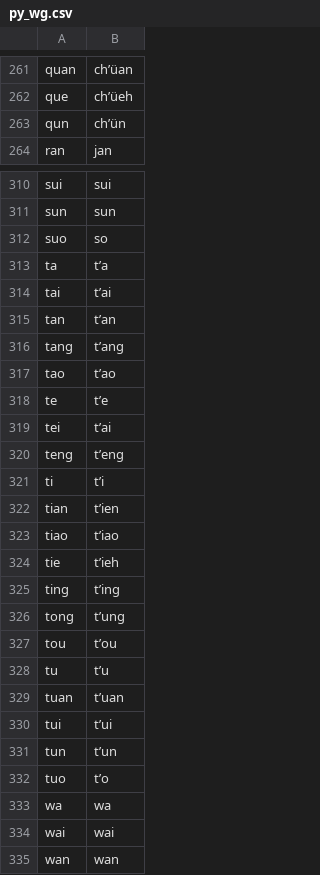
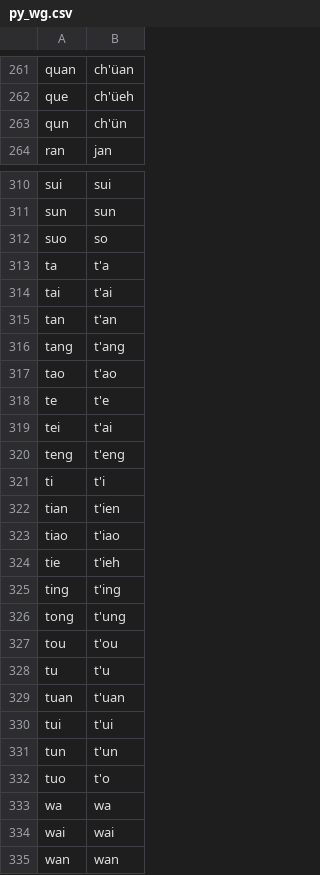
Before and after one commit to JHGFD82/RoManTools, a CSV file: src/data/py_wg.csv, drawn as a sheet; only a part is shown, gaps mark what is left out; the diff covers the shown part only; the diff names each change by its address in the sheet, - before the commit and + after, or states it on an @@ line.

```diff
--- a/src/data/py_wg.csv
+++ b/src/data/py_wg.csv
-B261: ch’üan
+B261: ch'üan
-B262: ch’üeh
+B262: ch'üeh
-B263: ch’ün
+B263: ch'ün
-B313: t’a
+B313: t'a
-B314: t’ai
+B314: t'ai
-B315: t’an
+B315: t'an
-B316: t’ang
+B316: t'ang
-B317: t’ao
+B317: t'ao
-B318: t’e
+B318: t'e
-B319: t’ai
+B319: t'ai
-B320: t’eng
+B320: t'eng
-B321: t’i
+B321: t'i
-B322: t’ien
+B322: t'ien
-B323: t’iao
+B323: t'iao
-B324: t’ieh
+B324: t'ieh
-B325: t’ing
+B325: t'ing
-B326: t’ung
+B326: t'ung
-B327: t’ou
+B327: t'ou
-B328: t’u
+B328: t'u
-B329: t’uan
+B329: t'uan
-B330: t’ui
+B330: t'ui
-B331: t’un
+B331: t'un
-B332: t’o
+B332: t'o
```
Also changed, not shown: 82 edited cells elsewhere in this file.
